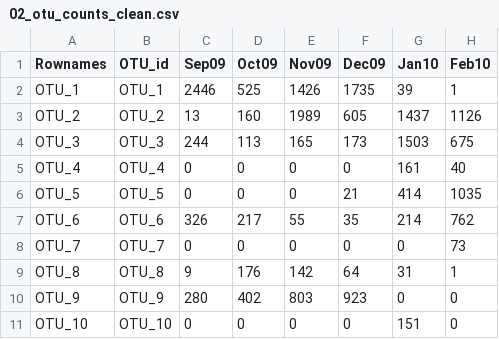
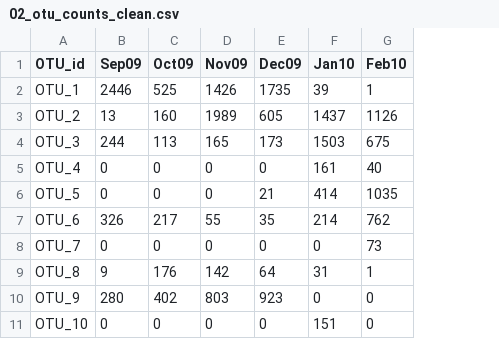
Before and after one commit to rforbiodatascience22/2022_group1_final_project, a CSV file: data/02_otu_counts_clean.csv, drawn as a sheet; only a part is shown; the diff names each change by its address in the sheet, - before the commit and + after, or states it on an @@ line.

```diff
--- a/data/02_otu_counts_clean.csv
+++ b/data/02_otu_counts_clean.csv
-column A (Rownames), rows 2-11: OTU_1 | OTU_2 | OTU_3 | OTU_4 | OTU_5 | OTU_6 | OTU_7 | OTU_8 | OTU_9 | OTU_10
```
Also changed, not shown: data/02_env_clean.csv, data/02_otu_meta_clean.csv, 21 other files.
